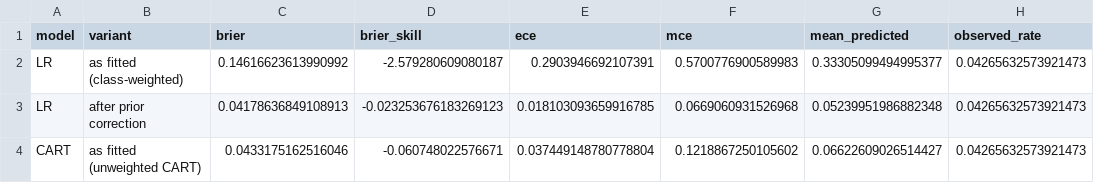
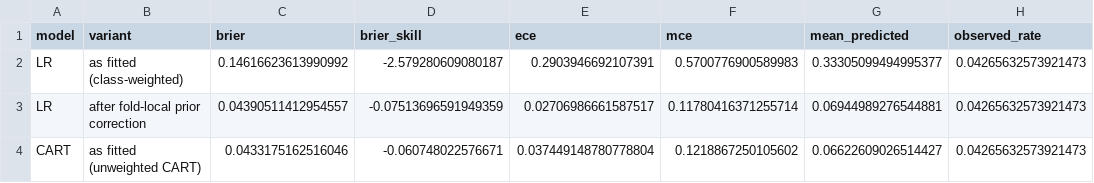
Before and after one commit to junjie-yang11/seismic-bump-forecasting, a CSV file: results/calibration.csv, drawn as a sheet; removed rows and columns are numbered as before the commit, all else as after; the diff names each change by its address in the sheet, - before the commit and + after, or states it on an @@ line.

Commit message:
Fix fold-local calibration and training-only thresholds; regenerate reports

```diff
--- a/results/calibration.csv
+++ b/results/calibration.csv
-row 3: LR | after prior correction | 0.04178636849108913 | -0.023253676183269123 | 0.018103093659916785 | 0.0669060931526968 | 0.05239951986882348 | 0.04265632573921473
+row 3: LR | after fold-local prior correction | 0.04390511412954557 | -0.07513696591949359 | 0.02706986661587517 | 0.11780416371255714 | 0.06944989276544881 | 0.04265632573921473
```
Also changed, not shown: results/holdout.csv, results/metrics_by_scheme.csv, 30 other files.
